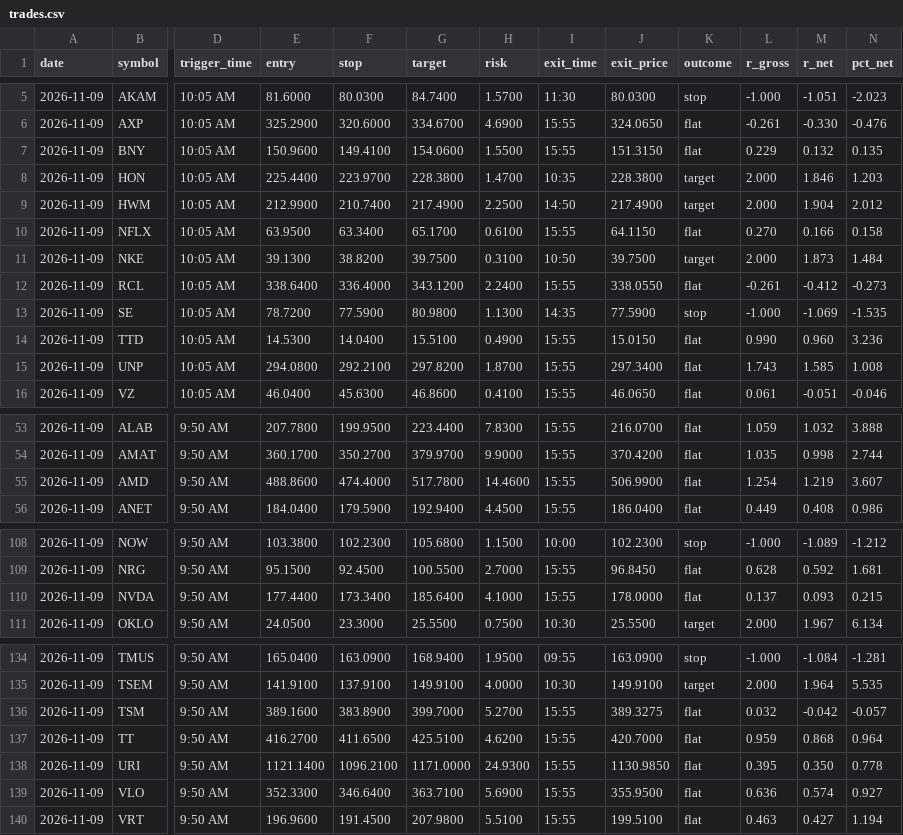
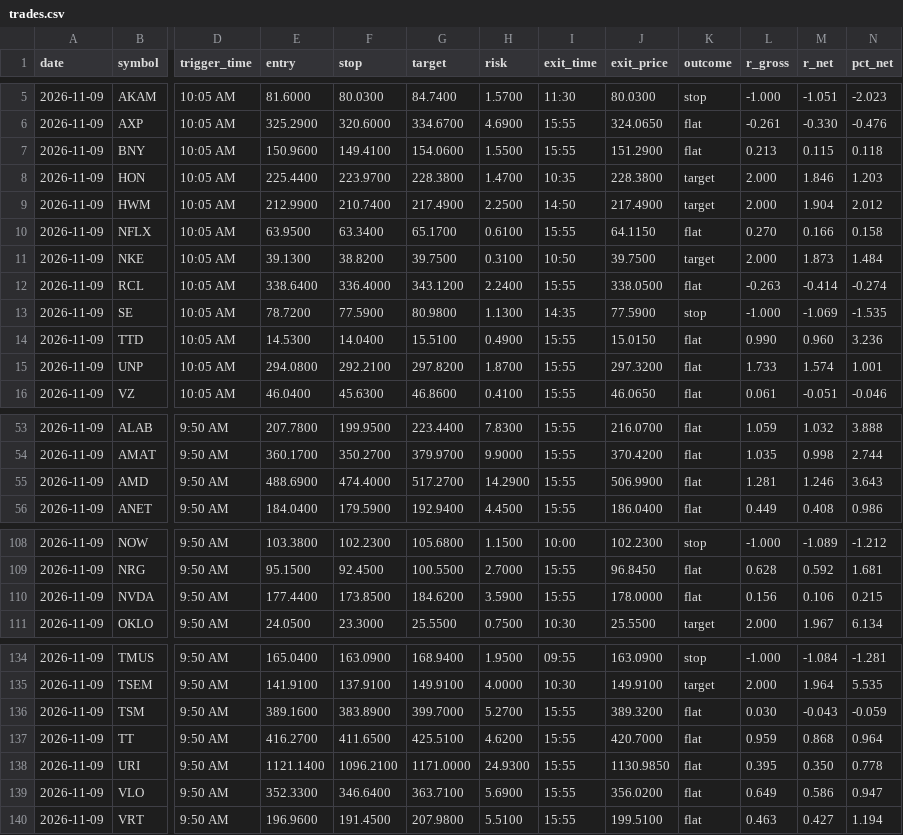
Before and after one commit to nadogus/day-trader-actions, a CSV file: shadow/trades.csv, drawn as a sheet; only a part is shown, gaps mark what is left out; the diff covers the shown part only; the diff names each change by its address in the sheet, - before the commit and + after, or states it on an @@ line.

```diff
--- a/shadow/trades.csv
+++ b/shadow/trades.csv
-J7 (exit_price): 151.3150
+J7 (exit_price): 151.2900
-L7 (r_gross): 0.229
+L7 (r_gross): 0.213
-M7 (r_net): 0.132
+M7 (r_net): 0.115
-N7 (pct_net): 0.135
+N7 (pct_net): 0.118
-J12 (exit_price): 338.0550
+J12 (exit_price): 338.0500
-L12 (r_gross): -0.261
+L12 (r_gross): -0.263
-M12 (r_net): -0.412
+M12 (r_net): -0.414
-N12 (pct_net): -0.273
+N12 (pct_net): -0.274
-J15 (exit_price): 297.3400
+J15 (exit_price): 297.3200
-L15 (r_gross): 1.743
+L15 (r_gross): 1.733
-M15 (r_net): 1.585
+M15 (r_net): 1.574
-N15 (pct_net): 1.008
+N15 (pct_net): 1.001
-E55 (entry): 488.8600
+E55 (entry): 488.6900
-G55 (target): 517.7800
+G55 (target): 517.2700
-H55 (risk): 14.4600
+H55 (risk): 14.2900
-L55 (r_gross): 1.254
+L55 (r_gross): 1.281
-M55 (r_net): 1.219
+M55 (r_net): 1.246
-N55 (pct_net): 3.607
+N55 (pct_net): 3.643
-F110 (stop): 173.3400
+F110 (stop): 173.8500
-G110 (target): 185.6400
+G110 (target): 184.6200
-H110 (risk): 4.1000
+H110 (risk): 3.5900
-L110 (r_gross): 0.137
+L110 (r_gross): 0.156
-M110 (r_net): 0.093
+M110 (r_net): 0.106
-J136 (exit_price): 389.3275
+J136 (exit_price): 389.3200
-L136 (r_gross): 0.032
+L136 (r_gross): 0.030
-M136 (r_net): -0.042
+M136 (r_net): -0.043
-N136 (pct_net): -0.057
+N136 (pct_net): -0.059
-J139 (exit_price): 355.9500
+J139 (exit_price): 356.0200
-L139 (r_gross): 0.636
+L139 (r_gross): 0.649
-M139 (r_net): 0.574
+M139 (r_net): 0.586
-N139 (pct_net): 0.927
+N139 (pct_net): 0.947
```
Also changed, not shown: 9 edited cells elsewhere in this file, 1 other file.
